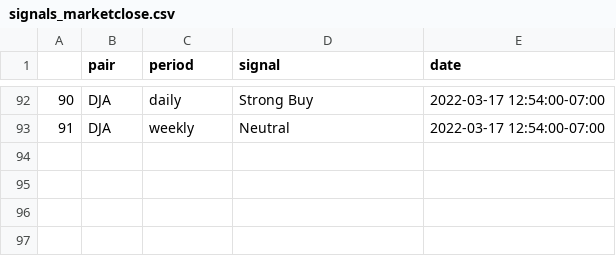
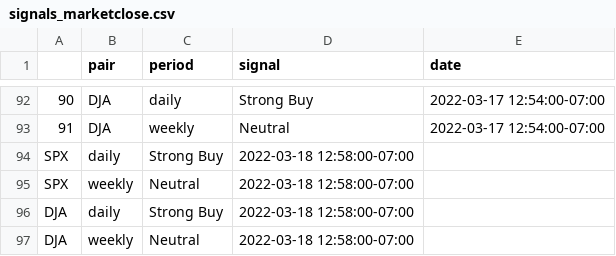
Before and after one commit to catelinn/trading_options, a CSV file: outputs/signals_marketclose.csv, drawn as a sheet; only a part is shown, gaps mark what is left out; the diff names each change by its address in the sheet, - before the commit and + after, or states it on an @@ line.

Commit message:
new downloaded signals

```diff
--- a/outputs/signals_marketclose.csv
+++ b/outputs/signals_marketclose.csv
+row 94: SPX | daily | Strong Buy | 2022-03-18 12:58:00-07:00
+row 95: SPX | weekly | Neutral | 2022-03-18 12:58:00-07:00
+row 96: DJA | daily | Strong Buy | 2022-03-18 12:58:00-07:00
+row 97: DJA | weekly | Neutral | 2022-03-18 12:58:00-07:00
```
Also changed, not shown: outputs/signals_marketopen.csv.
